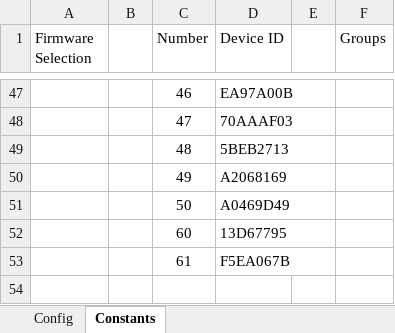
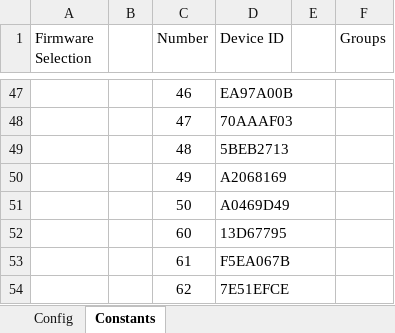
Before and after one commit to Rouben94/P6_Software, an Excel workbook: Benchmark Management/Config.xlsx, sheet Constants, drawn as a sheet; only a part is shown, gaps mark what is left out; values as stored, in another font and other column widths than the file's, no borders; table styles not drawn; the diff names each change by its address in the sheet, - before the commit and + after, or states it on an @@ line.

```diff
--- a/Benchmark Management/Config.xlsx (sheet Constants)
+++ b/Benchmark Management/Config.xlsx (sheet Constants)
+row 54:  |  | 62 | 7E51EFCE
```
Also changed, not shown: sheet Config, 5 other files.
